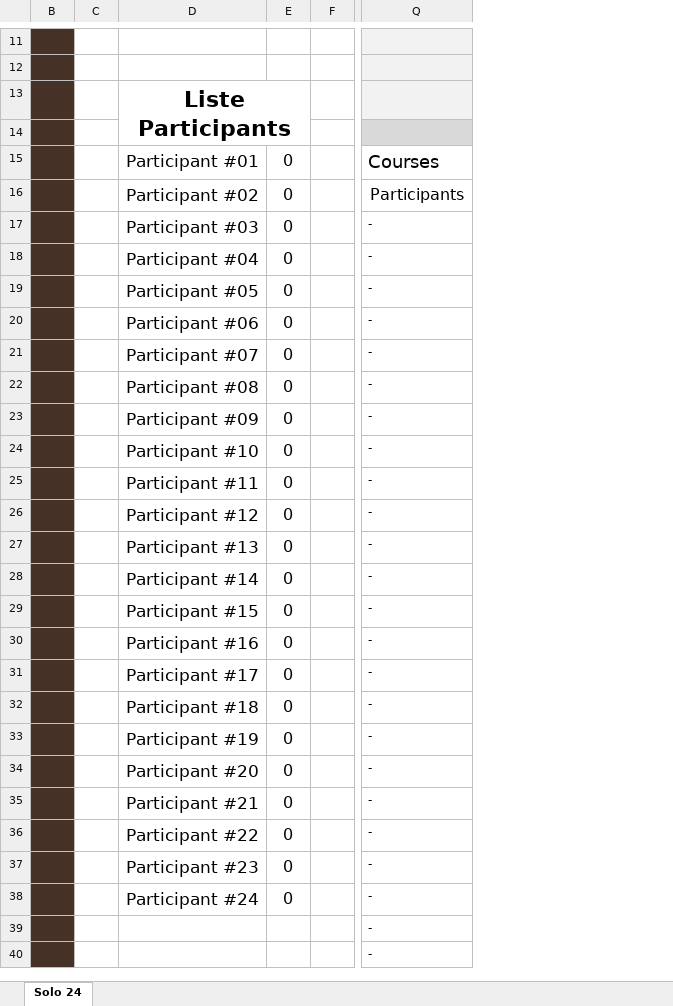
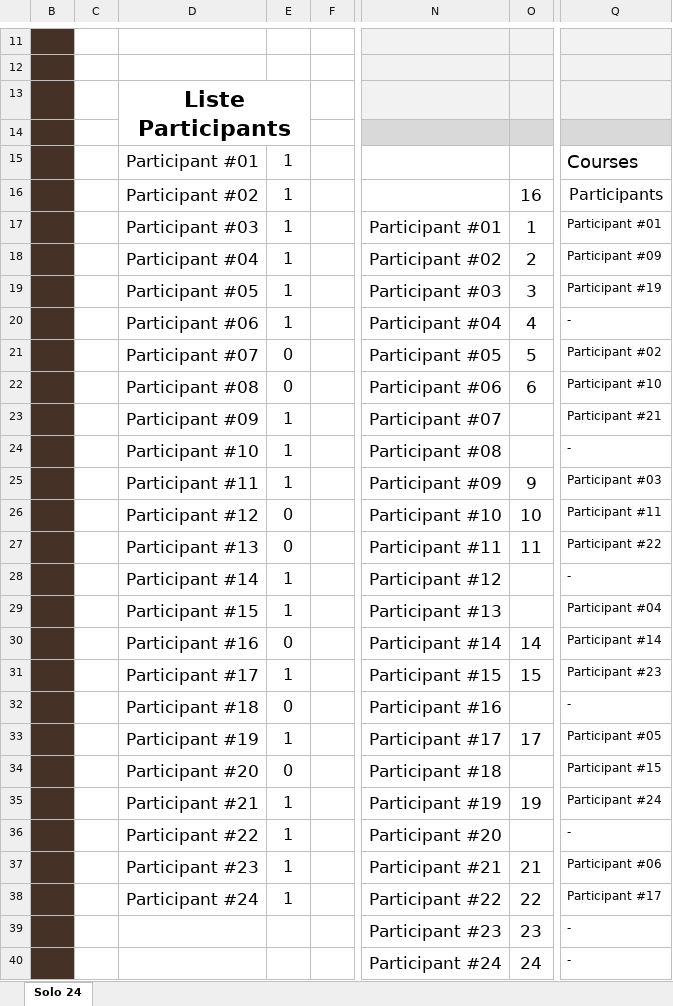
Before and after one commit to Game-N-Chill/GamenChillApp, an Excel workbook: template/rififi_bracket_solo_24.xlsx, sheet Solo 24, drawn as a sheet; only a part is shown, gaps mark what is left out; values as stored, in another font and other column widths than the file's, no borders; conditional formats not drawn; the diff names each change by its address in the sheet, - before the commit and + after, or states it on an @@ line.

Commit message:
[ADD] - sheet opt args when loading excel, Grand 8 templated bracket [FIX] - FR to EN, excel cells misvalued

```diff
--- a/template/rififi_bracket_solo_24.xlsx (sheet Solo 24)
+++ b/template/rififi_bracket_solo_24.xlsx (sheet Solo 24)
@@ column N unhidden, rows 17-40: Participant #01 | Participant #02 | Participant #03 | Participant #04 | Participant #05 | Participant #06 | Participant #07 | Participant #08 | Participant #09 | Participant #10 | Participant #11 | Participant #12 | Participant #13 | Participant #14 | Participant #15 | Participant #16 | Participant #17 | Participant #18 | Participant #19 | Participant #20 | Participant #21 | Participant #22 | Participant #23 | Participant #24 @@
@@ column O unhidden, rows 16-40: 16 | 1 | 2 | 3 | 4 | 5 | 6 |  |  | 9 | 10 | 11 |  |  | 14 | 15 |  | 17 |  | 19 |  | 21 | 22 | 23 | 24 @@
-E15:E20: 0
+E15:E20: 1
-Q17: -
+Q17: Participant #01
-Q18: -
+Q18: Participant #09
-Q19: -
+Q19: Participant #19
-Q21: -
+Q21: Participant #02
-Q22: -
+Q22: Participant #10
-E23:E25: 0
+E23:E25: 1
-Q23: -
+Q23: Participant #21
-Q25: -
+Q25: Participant #03
-Q26: -
+Q26: Participant #11
-Q27: -
+Q27: Participant #22
-E28:E29: 0
+E28:E29: 1
-Q29: -
+Q29: Participant #04
-Q30: -
+Q30: Participant #14
-E31: 0
+E31: 1
-Q31: -
+Q31: Participant #23
-E33: 0
+E33: 1
-Q33: -
+Q33: Participant #05
-Q34: -
+Q34: Participant #15
-E35:E38: 0
+E35:E38: 1
-Q35: -
+Q35: Participant #24
-Q37: -
+Q37: Participant #06
-Q38: -
+Q38: Participant #17
```
Also changed, not shown: formulas that keep their value, template/rififi_bracket_solo_48.xlsx, 8 other files.
